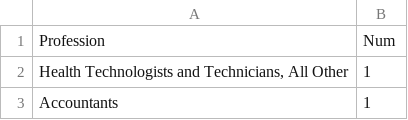
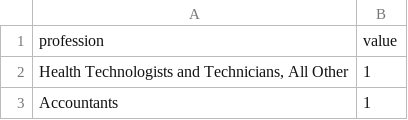
Before and after one commit to kelvin-tran/foreign-lawyers, a CSV file: australians-professions.csv (was australians_professions.csv), drawn as a sheet; only a part is shown.

Commit message:
Update and rename australians_professions.csv to australians-professions.csv

```diff
--- a/australians_professions.csv
+++ b/australians-professions.csv
@@ -1,2 +1,2 @@
-Profession,Num
+profession,value
 "Health Technologists and Technicians, All Other",1
```
